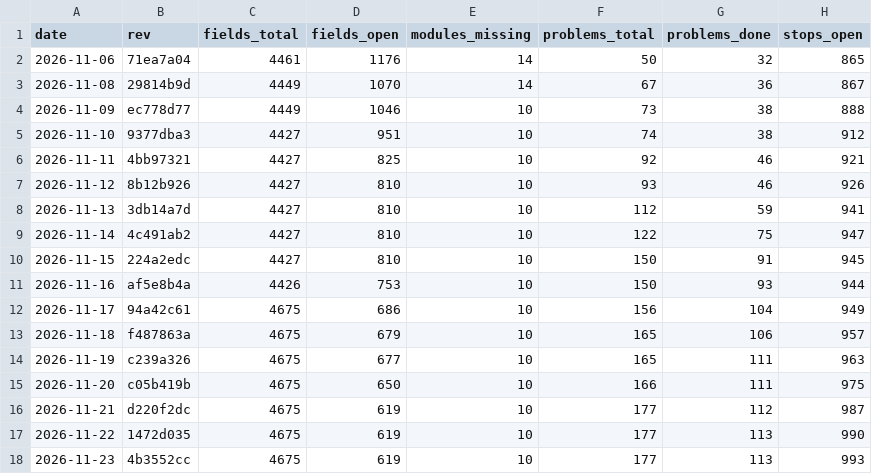
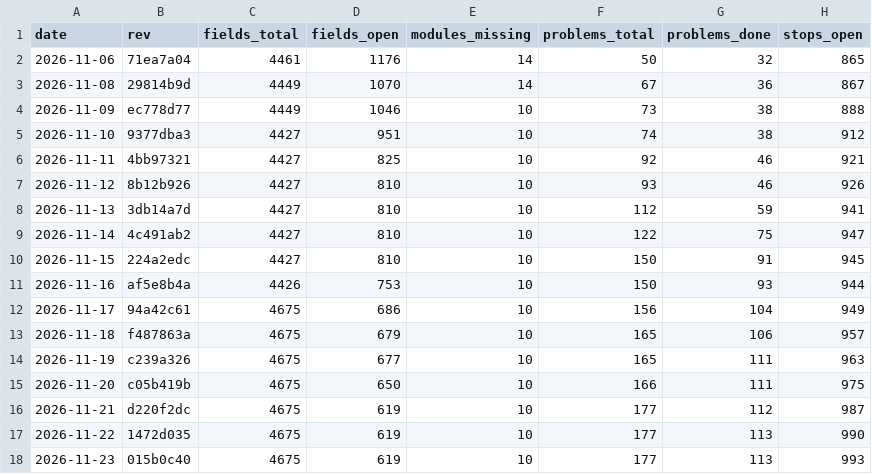
Before and after one commit to Bolebey/openbfme-godot, a TSV file: docs/ennorath/PROGRESS.tsv, drawn as a sheet; only a part is shown; the diff names each change by its address in the sheet, - before the commit and + after, or states it on an @@ line.

```diff
--- a/docs/ennorath/PROGRESS.tsv
+++ b/docs/ennorath/PROGRESS.tsv
-B18 (rev): 4b3552cc
+B18 (rev): 015b0c40
```
